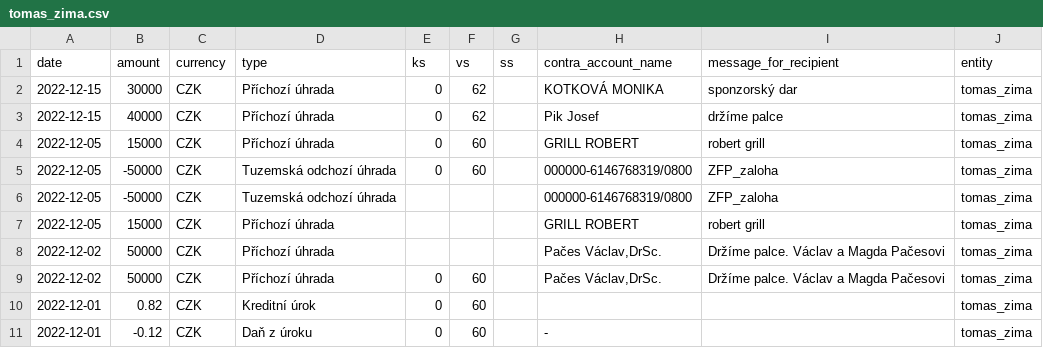
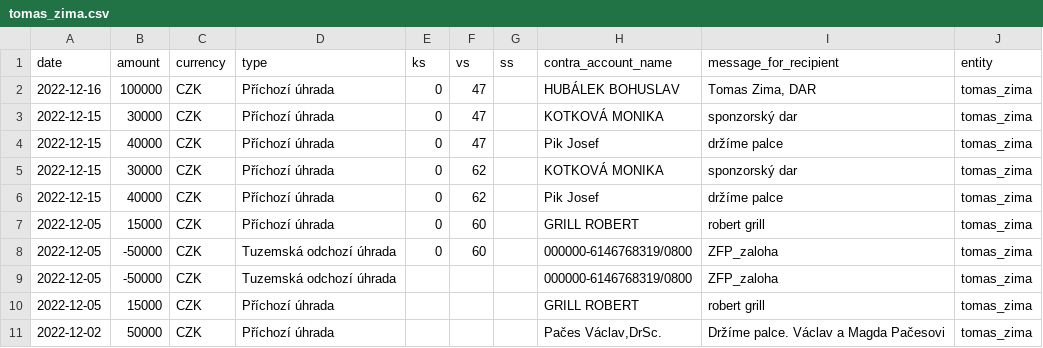
Before and after one commit to opop999/TI_monitoring_transparent_accounts_2023, a CSV file: output/csas/individual_accounts/tomas_zima.csv, drawn as a sheet; only a part is shown; the shorter side is filled out with more unchanged rows.

```diff
--- a/output/csas/individual_accounts/tomas_zima.csv
+++ b/output/csas/individual_accounts/tomas_zima.csv
@@ -1,2 +1,5 @@
 date,amount,currency,type,ks,vs,ss,contra_account_name,message_for_recipient,entity
+2022-12-16,100000,CZK,Příchozí úhrada,0,47,,HUBÁLEK BOHUSLAV,"Tomas Zima, DAR",tomas_zima
+2022-12-15,30000,CZK,Příchozí úhrada,0,47,,KOTKOVÁ MONIKA,sponzorský  dar,tomas_zima
+2022-12-15,40000,CZK,Příchozí úhrada,0,47,,Pik Josef,držíme palce,tomas_zima
 2022-12-15,30000,CZK,Příchozí úhrada,0,62,,KOTKOVÁ MONIKA,sponzorský  dar,tomas_zima
```
Also changed, not shown: output/fio/fio_merged_data.csv, output/fio/individual_accounts/jaroslav_basta.csv, 18 other files.
